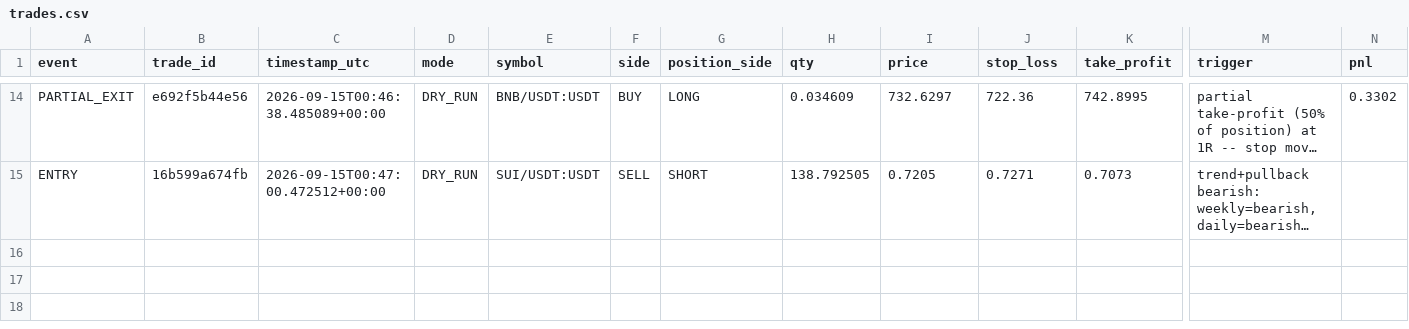
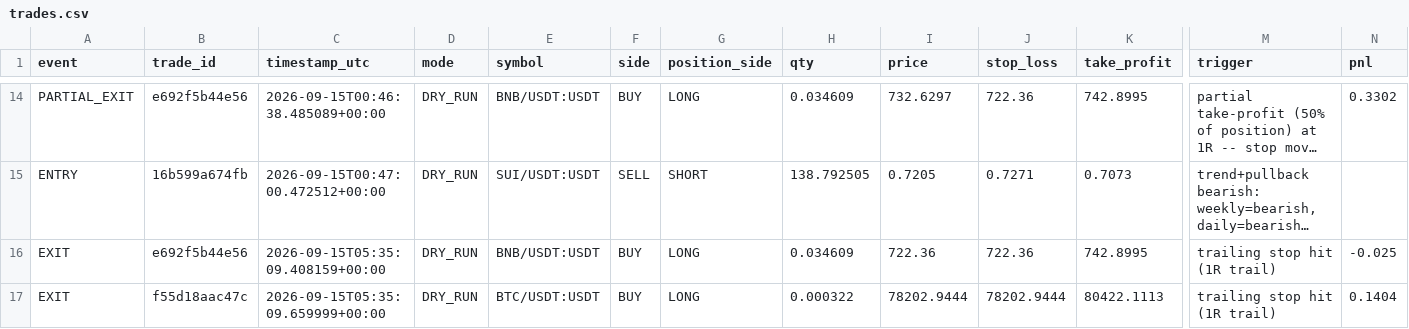
Before and after one commit to MatveevIlya1995/bingx-trend-pullback-bot, a CSV file: data/trades.csv, drawn as a sheet; only a part is shown, gaps mark what is left out; long unchanged cells end in …; rows hold the shown columns only; the diff names each change by its address in the sheet, - before the commit and + after, or states it on an @@ line.

```diff
--- a/data/trades.csv
+++ b/data/trades.csv
+row 16: EXIT | e692f5b44e56 | 2026-09-15T05:35:09.408159+00:00 | DRY_RUN | BNB/USDT:USDT | BUY | LONG | 0.034609 | 722.36 | 722.36 | 742.8995 | trailing stop hit (1R trail) | -0.025
+row 17: EXIT | f55d18aac47c | 2026-09-15T05:35:09.659999+00:00 | DRY_RUN | BTC/USDT:USDT | BUY | LONG | 0.000322 | 78202.9444 | 78202.9444 | 80422.1113 | trailing stop hit (1R trail) | 0.1404
```
Also changed, not shown: 1 other file.
